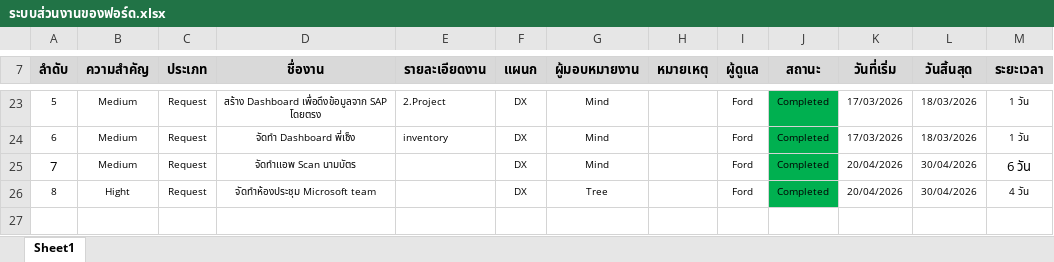
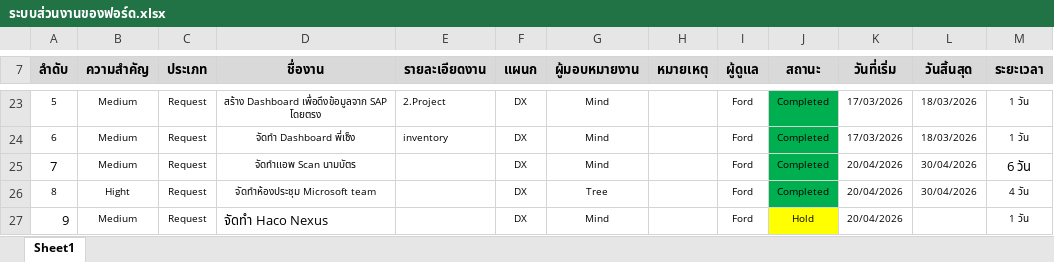
Before and after one commit to Fordhandsome/Achievement, an Excel workbook: ระบบส่วนงานของฟอร์ด.xlsx, sheet Sheet1, drawn as a sheet; only a part is shown, gaps mark what is left out; values as stored, in another font and other column widths than the file's, no borders; the diff names each change by its address in the sheet, - before the commit and + after, or states it on an @@ line.

```diff
--- a/ระบบส่วนงานของฟอร์ด.xlsx (sheet Sheet1)
+++ b/ระบบส่วนงานของฟอร์ด.xlsx (sheet Sheet1)
+row 27: 9 | Medium | Request | จัดทำ Haco Nexus |  | DX | Mind |  | Ford | Hold | 20/04/2026 |  | 1 วัน
```
Also changed, not shown: 16 other files.
